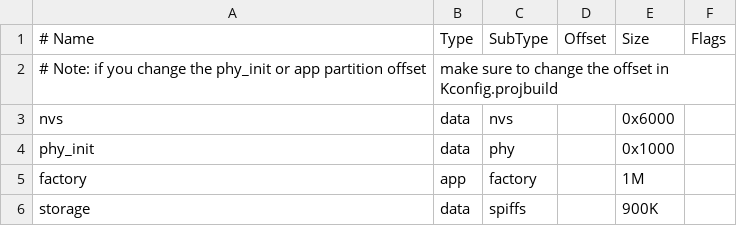
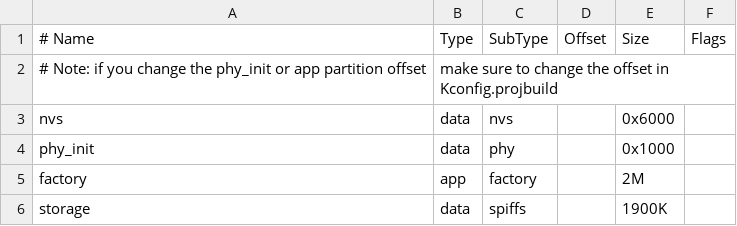
Before and after one commit to aethernetio/aether-client-cpp, a CSV file: projects/xtensa_lx6/vscode/aether-client-cpp/system/partitions.csv, drawn as a sheet.

Commit message:
Fixing partitions.csv.

```diff
--- a/projects/xtensa_lx6/vscode/aether-client-cpp/system/partitions.csv
+++ b/projects/xtensa_lx6/vscode/aether-client-cpp/system/partitions.csv
@@ -4,3 +4,3 @@ nvs,      data, nvs,     ,        0x6000,
 phy_init, data, phy,     ,        0x1000,
-factory,  app,  factory, ,        1M,
-storage,  data, spiffs,  ,        900K
+factory,  app,  factory, ,        2M,
+storage,  data, spiffs,  ,        1900K
```
